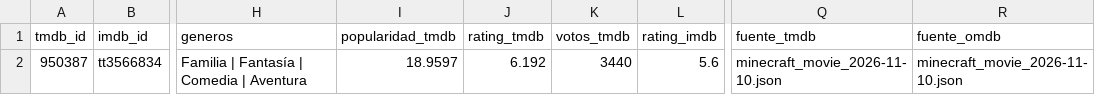
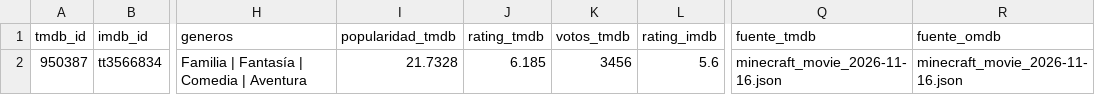
Before and after one commit to aguilera1212/consulting-challenge-cinemetrics, a CSV file: data/processed/peliculas.csv, drawn as a sheet; only a part is shown, gaps mark what is left out; the diff names each change by its address in the sheet, - before the commit and + after, or states it on an @@ line.

```diff
--- a/data/processed/peliculas.csv
+++ b/data/processed/peliculas.csv
-I2 (popularidad_tmdb): 18.9597
+I2 (popularidad_tmdb): 21.7328
-J2 (rating_tmdb): 6.192
+J2 (rating_tmdb): 6.185
-K2 (votos_tmdb): 3440
+K2 (votos_tmdb): 3456
-Q2 (fuente_tmdb): minecraft_movie_2026-11-10.json
+Q2 (fuente_tmdb): minecraft_movie_2026-11-16.json
-R2 (fuente_omdb): minecraft_movie_2026-11-10.json
+R2 (fuente_omdb): minecraft_movie_2026-11-16.json
```
Also changed, not shown: data/processed/adaptaciones_videojuegos_2016_2025.csv, data/processed/peliculas_mejor_valoradas_2023_2025.csv, 22 other files.
